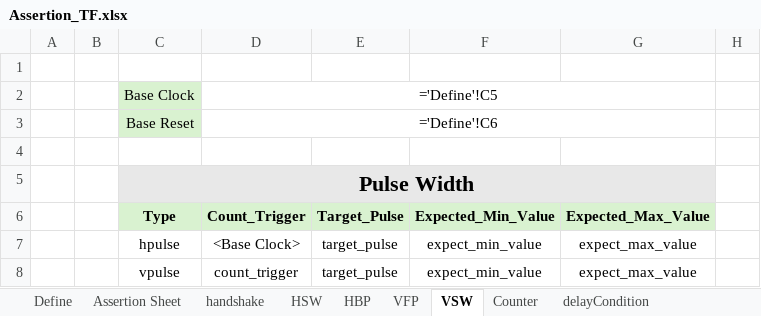
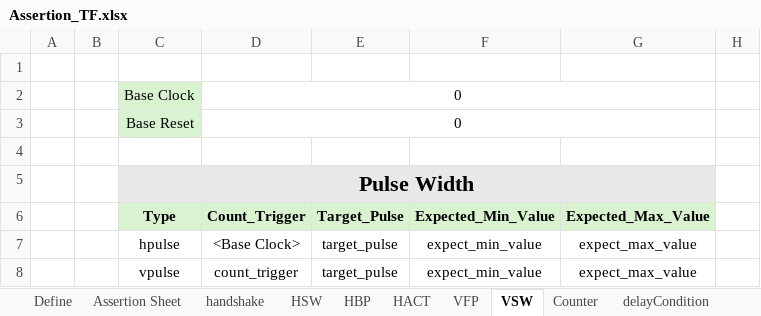
Before and after one commit to Junsik-Choi/Assertion-Checker-Generator, an Excel workbook: Data/Assertion_TF.xlsx, sheet VSW, drawn as a sheet; only a part is shown; values as stored, in another font and other column widths than the file's, no borders; the diff names each change by its address in the sheet, - before the commit and + after, or states it on an @@ line.

```diff
--- a/Data/Assertion_TF.xlsx (sheet VSW)
+++ b/Data/Assertion_TF.xlsx (sheet VSW)
+sheet tab: HACT
-D2: ='Define'!C5
+D2: 0
-D3: ='Define'!C6
+D3: 0
```
Also changed, not shown: sheet VFP, 4 other files.
